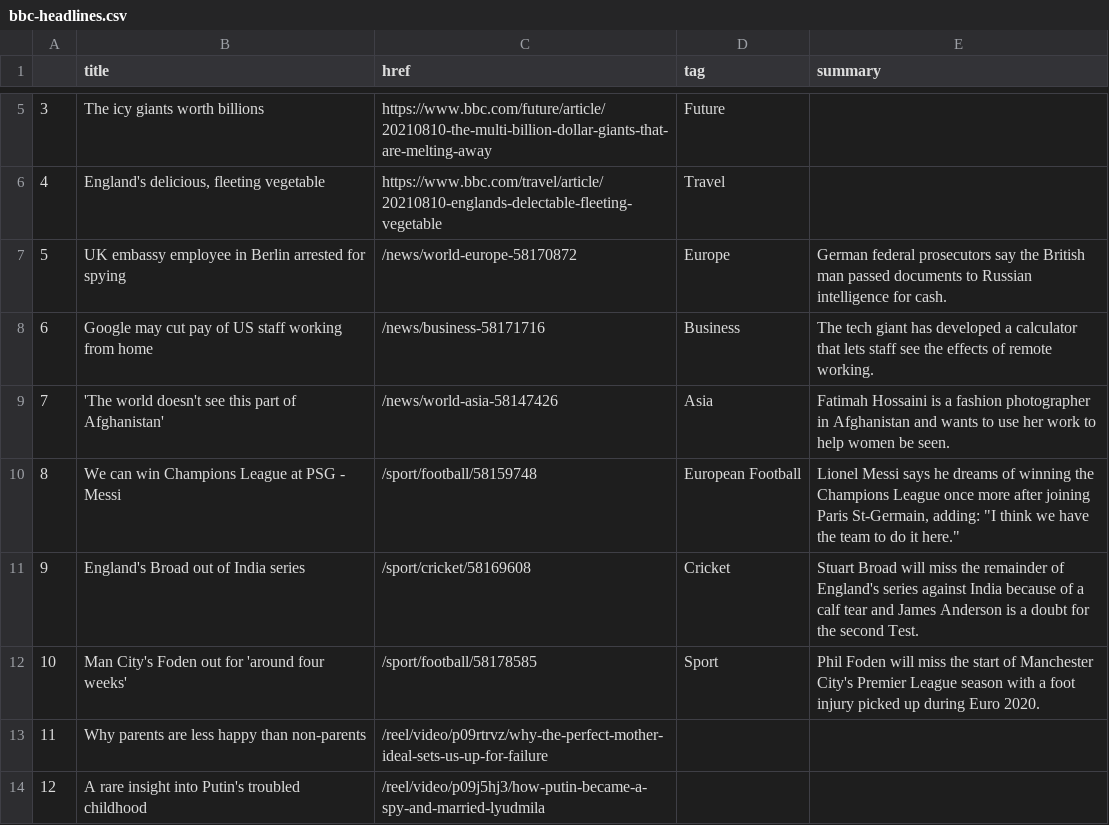
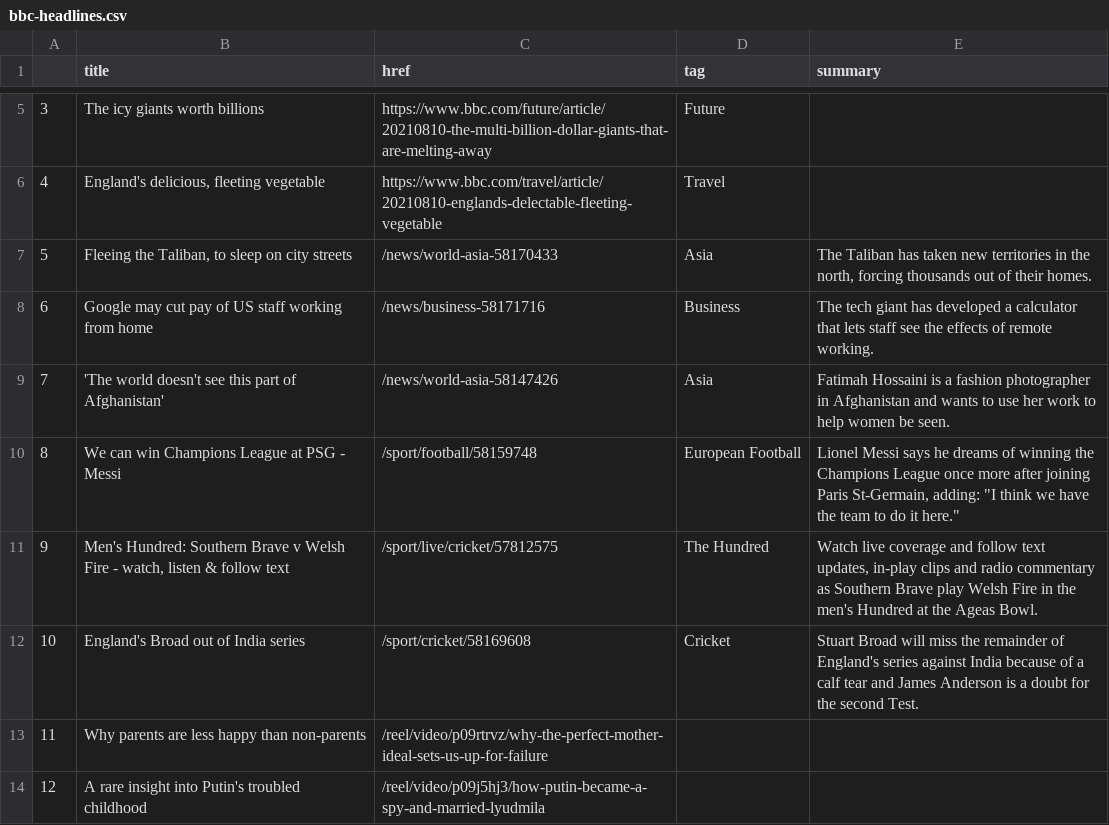
Before and after one commit to jbolster252/scraper.py, a CSV file: bbc-headlines.csv, drawn as a sheet; only a part is shown, gaps mark what is left out.

```diff
--- a/bbc-headlines.csv
+++ b/bbc-headlines.csv
@@ -6,3 +6,3 @@
 4,"England's delicious, fleeting vegetable",https://www.bbc.com/travel/article/20210810-englands-delectable-fleeting-vegetable,Travel,
-5,UK embassy employee in Berlin arrested for spying,/news/world-europe-58170872,Europe,German federal prosecutors say the British man passed documents to Russian intelligence for cash.
+5,"Fleeing the Taliban, to sleep on city streets",/news/world-asia-58170433,Asia,"The Taliban has taken new territories in the north, forcing thousands out of their homes."
 6,Google may cut pay of US staff working from home,/news/business-58171716,Business,The tech giant has developed a calculator that lets staff see the effects of remote working.
@@ -10,4 +10,4 @@
 8,We can win Champions League at PSG - Messi,/sport/football/58159748,European Football,"Lionel Messi says he dreams of winning the Champions League once more after joining Paris St-Germain, adding: ""I think we have the team to do it here."""
-9,England's Broad out of India series,/sport/cricket/58169608,Cricket,Stuart Broad will miss the remainder of England's series against India because of a calf tear and James Anderson is a doubt for the second Test.
-10,Man City's Foden out for 'around four weeks',/sport/football/58178585,Sport,Phil Foden will miss the start of Manchester City's Premier League season with a foot injury picked up during Euro 2020.
+9,"Men's Hundred: Southern Brave v Welsh Fire - watch, listen & follow text",/sport/live/cricket/57812575,The Hundred,"Watch live coverage and follow text updates, in-play clips and radio commentary as Southern Brave play Welsh Fire in the men's Hundred at the Ageas Bowl."
+10,England's Broad out of India series,/sport/cricket/58169608,Cricket,Stuart Broad will miss the remainder of England's series against India because of a calf tear and James Anderson is a doubt for the second Test.
 11,Why parents are less happy than non-parents,/reel/video/p09rtrvz/why-the-perfect-mother-ideal-sets-us-up-for-failure,,
```
